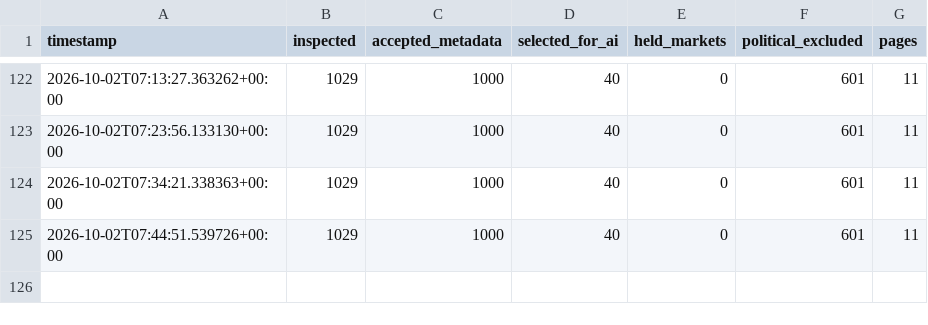
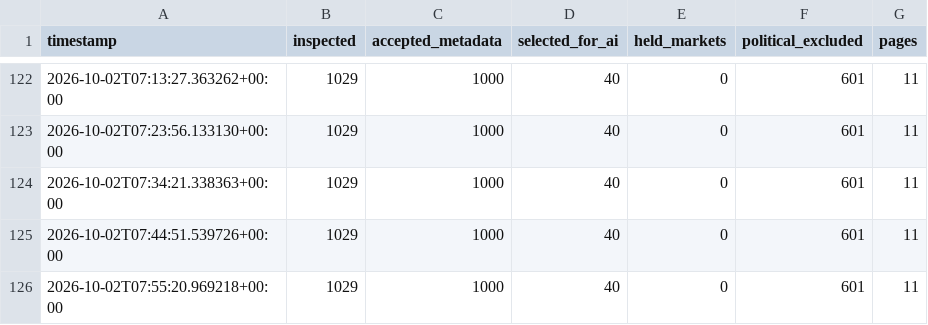
Before and after one commit to AIYAMADAPHOTO/polymarket-free-paper-20260930-001236, a CSV file: freebot-data-v2/free_scan_summary.csv, drawn as a sheet; only a part is shown, gaps mark what is left out; the diff names each change by its address in the sheet, - before the commit and + after, or states it on an @@ line.

```diff
--- a/freebot-data-v2/free_scan_summary.csv
+++ b/freebot-data-v2/free_scan_summary.csv
+row 126: 2026-10-02T07:55:20.969218+00:00 | 1029 | 1000 | 40 | 0 | 601 | 11
```
Also changed, not shown: freebot-data-v2/free_heartbeat.csv, 8 other files.
